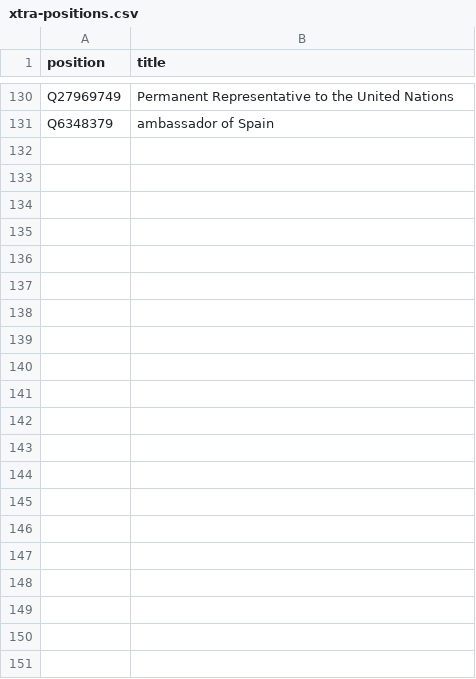
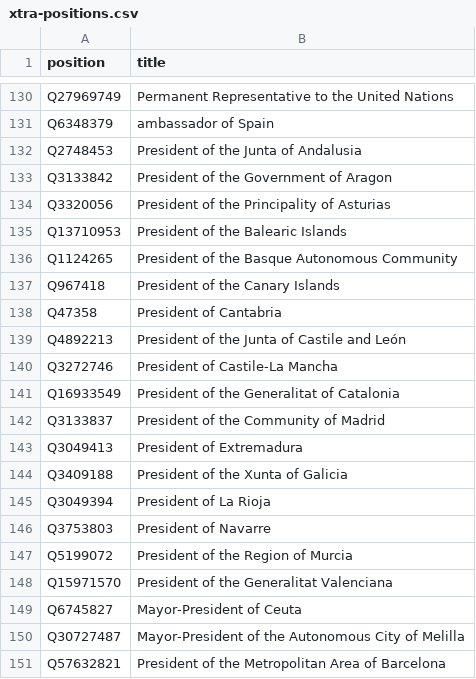
Before and after one commit to every-politician-scrapers/spain-ministers, a CSV file: wikidata/xtra-positions.csv, drawn as a sheet; only a part is shown, gaps mark what is left out.

Commit message:
add Community presidents

```diff
--- a/wikidata/xtra-positions.csv
+++ b/wikidata/xtra-positions.csv
@@ -131 +131,21 @@ Q27969749,Permanent Representative to the United Nations
 Q6348379,ambassador of Spain
+Q2748453,President of the Junta of Andalusia
+Q3133842,President of the Government of Aragon
+Q3320056,President of the Principality of Asturias
+Q13710953,President of the Balearic Islands
+Q1124265,President of the Basque Autonomous Community
+Q967418,President of the Canary Islands
+Q47358,President of Cantabria
+Q4892213,President of the Junta of Castile and León
+Q3272746,President of Castile-La Mancha
+Q16933549,President of the Generalitat of Catalonia
+Q3133837,President of the Community of Madrid
+Q3049413,President of Extremadura
+Q3409188,President of the Xunta of Galicia
+Q3049394,President of La Rioja
+Q3753803,President of Navarre
+Q5199072,President of the Region of Murcia
+Q15971570,President of the Generalitat Valenciana
+Q6745827,Mayor-President of Ceuta
+Q30727487,Mayor-President of the Autonomous City of Melilla
+Q57632821,President of the Metropolitan Area of Barcelona
```
